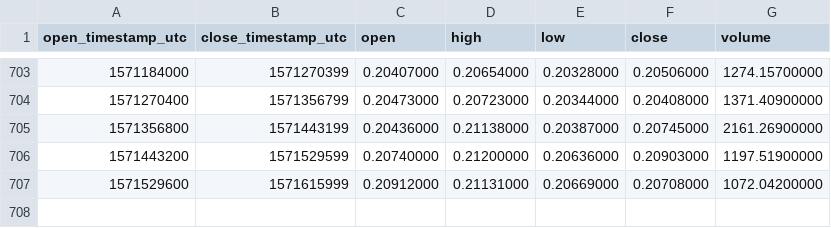
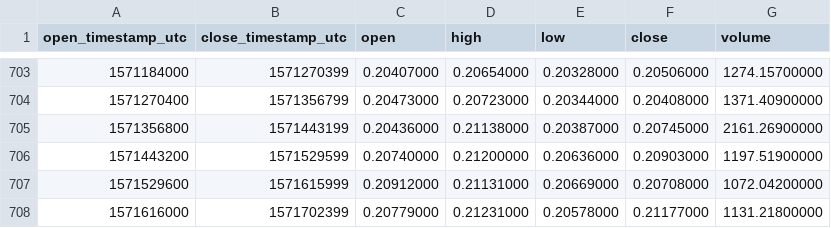
Before and after one commit to cryptobigbro/binance-ZECETH, a CSV file: binance-ZECETH-1d.csv, drawn as a sheet; only a part is shown, gaps mark what is left out.

Commit message:
Update OHLCV data.

```diff
--- a/binance-ZECETH-1d.csv
+++ b/binance-ZECETH-1d.csv
@@ -707 +707,2 @@ open_timestamp_utc,close_timestamp_utc,open,high,low,close,volume
 1571529600,1571615999,0.20912000,0.21131000,0.20669000,0.20708000,1072.04200000
+1571616000,1571702399,0.20779000,0.21231000,0.20578000,0.21177000,1131.21800000
```
Also changed, not shown: 1 other file.
